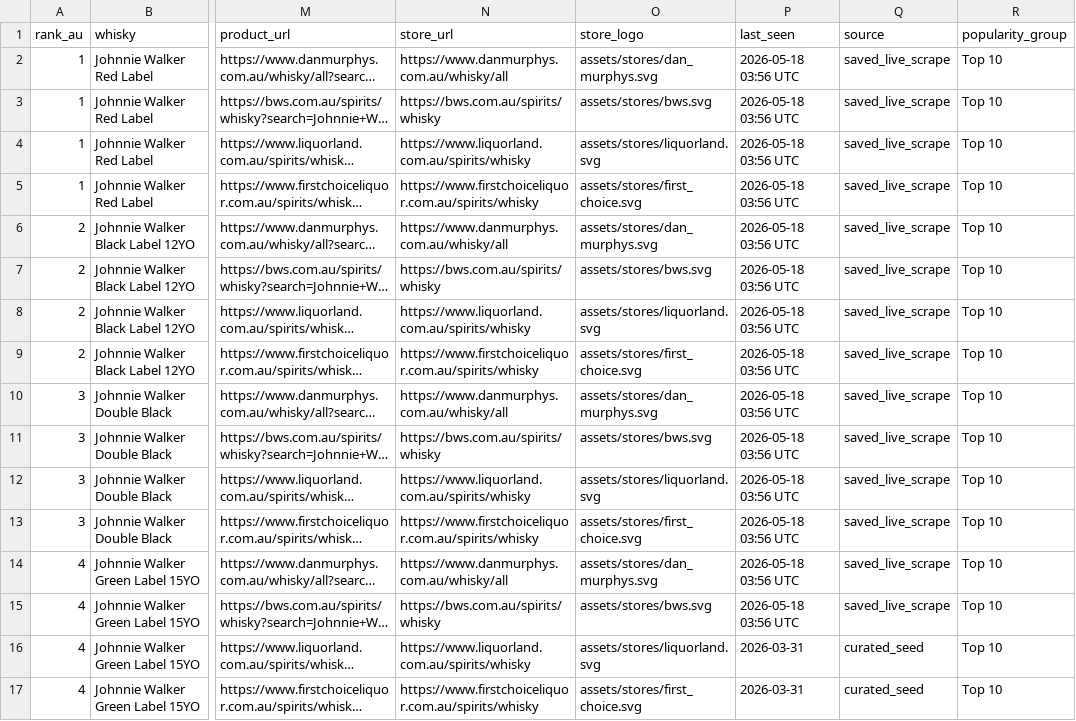
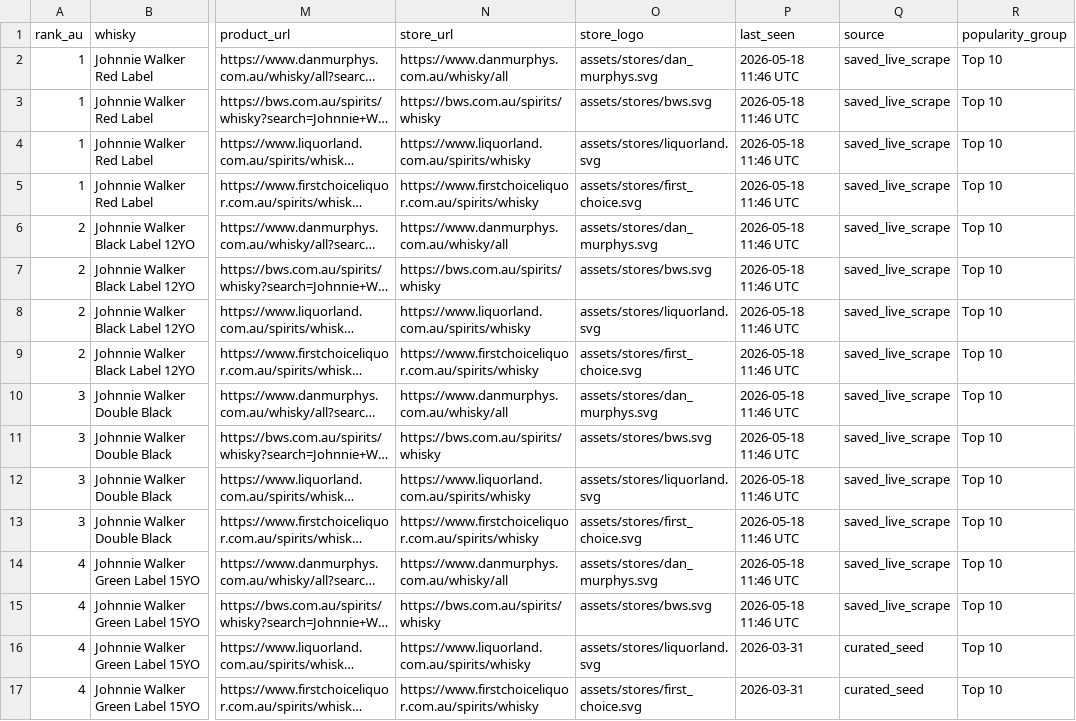
Before and after one commit to addy249/boozedeals, a CSV file: data/live_prices.csv, drawn as a sheet; only a part is shown, gaps mark what is left out; long unchanged cells end in …; the diff covers the shown part only; the diff names each change by its address in the sheet, - before the commit and + after, or states it on an @@ line.

```diff
--- a/data/live_prices.csv
+++ b/data/live_prices.csv
-P2:P15 (last_seen): 2026-05-18 03:56 UTC
+P2:P15 (last_seen): 2026-05-18 11:46 UTC
```
Also changed, not shown: 92 edited cells elsewhere in this file.
